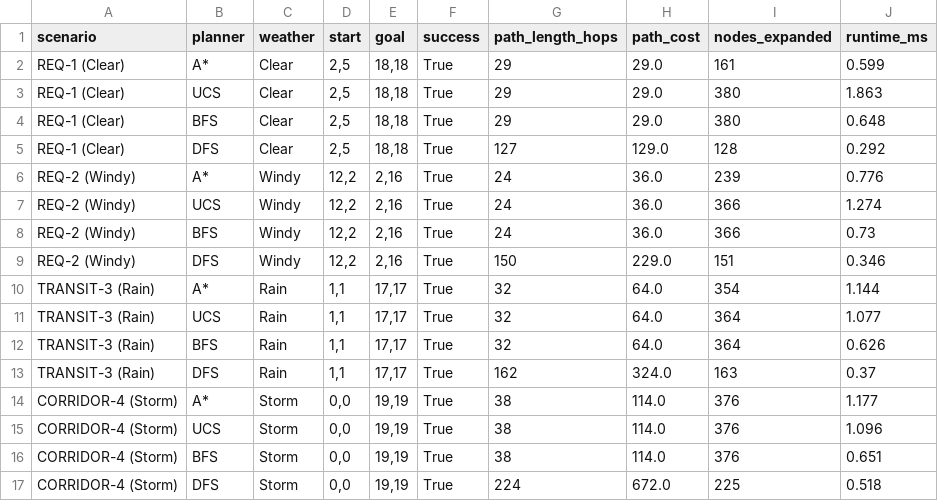
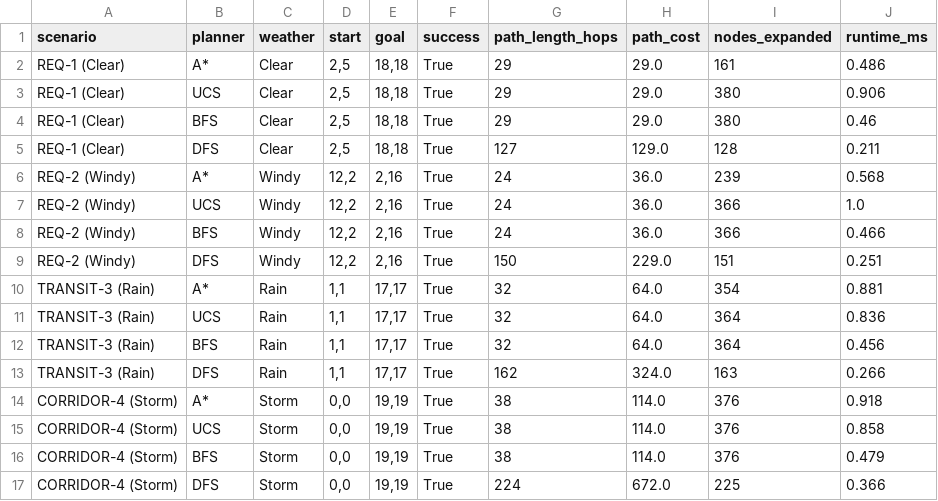
Before and after one commit to krishnans4132/foai-drone-delivery-sim, a CSV file: drone_delivery_sim/results/planner_comparison.csv, drawn as a sheet.

```diff
--- a/drone_delivery_sim/results/planner_comparison.csv
+++ b/drone_delivery_sim/results/planner_comparison.csv
@@ -1,17 +1,17 @@
 scenario,planner,weather,start,goal,success,path_length_hops,path_cost,nodes_expanded,runtime_ms
-REQ-1 (Clear),A*,Clear,"2,5","18,18",True,29,29.0,161,0.599
-REQ-1 (Clear),UCS,Clear,"2,5","18,18",True,29,29.0,380,1.863
-REQ-1 (Clear),BFS,Clear,"2,5","18,18",True,29,29.0,380,0.648
-REQ-1 (Clear),DFS,Clear,"2,5","18,18",True,127,129.0,128,0.292
-REQ-2 (Windy),A*,Windy,"12,2","2,16",True,24,36.0,239,0.776
-REQ-2 (Windy),UCS,Windy,"12,2","2,16",True,24,36.0,366,1.274
-REQ-2 (Windy),BFS,Windy,"12,2","2,16",True,24,36.0,366,0.73
-REQ-2 (Windy),DFS,Windy,"12,2","2,16",True,150,229.0,151,0.346
-TRANSIT-3 (Rain),A*,Rain,"1,1","17,17",True,32,64.0,354,1.144
-TRANSIT-3 (Rain),UCS,Rain,"1,1","17,17",True,32,64.0,364,1.077
-TRANSIT-3 (Rain),BFS,Rain,"1,1","17,17",True,32,64.0,364,0.626
-TRANSIT-3 (Rain),DFS,Rain,"1,1","17,17",True,162,324.0,163,0.37
-CORRIDOR-4 (Storm),A*,Storm,"0,0","19,19",True,38,114.0,376,1.177
-CORRIDOR-4 (Storm),UCS,Storm,"0,0","19,19",True,38,114.0,376,1.096
-CORRIDOR-4 (Storm),BFS,Storm,"0,0","19,19",True,38,114.0,376,0.651
-CORRIDOR-4 (Storm),DFS,Storm,"0,0","19,19",True,224,672.0,225,0.518
+REQ-1 (Clear),A*,Clear,"2,5","18,18",True,29,29.0,161,0.486
+REQ-1 (Clear),UCS,Clear,"2,5","18,18",True,29,29.0,380,0.906
+REQ-1 (Clear),BFS,Clear,"2,5","18,18",True,29,29.0,380,0.46
+REQ-1 (Clear),DFS,Clear,"2,5","18,18",True,127,129.0,128,0.211
+REQ-2 (Windy),A*,Windy,"12,2","2,16",True,24,36.0,239,0.568
+REQ-2 (Windy),UCS,Windy,"12,2","2,16",True,24,36.0,366,1.0
+REQ-2 (Windy),BFS,Windy,"12,2","2,16",True,24,36.0,366,0.466
+REQ-2 (Windy),DFS,Windy,"12,2","2,16",True,150,229.0,151,0.251
+TRANSIT-3 (Rain),A*,Rain,"1,1","17,17",True,32,64.0,354,0.881
+TRANSIT-3 (Rain),UCS,Rain,"1,1","17,17",True,32,64.0,364,0.836
+TRANSIT-3 (Rain),BFS,Rain,"1,1","17,17",True,32,64.0,364,0.456
+TRANSIT-3 (Rain),DFS,Rain,"1,1","17,17",True,162,324.0,163,0.266
+CORRIDOR-4 (Storm),A*,Storm,"0,0","19,19",True,38,114.0,376,0.918
+CORRIDOR-4 (Storm),UCS,Storm,"0,0","19,19",True,38,114.0,376,0.858
+CORRIDOR-4 (Storm),BFS,Storm,"0,0","19,19",True,38,114.0,376,0.479
+CORRIDOR-4 (Storm),DFS,Storm,"0,0","19,19",True,224,672.0,225,0.366
```
Also changed, not shown: drone_delivery_sim/results/fleet_benchmark.csv, drone_delivery_sim/results/summary.csv, 19 other files.
